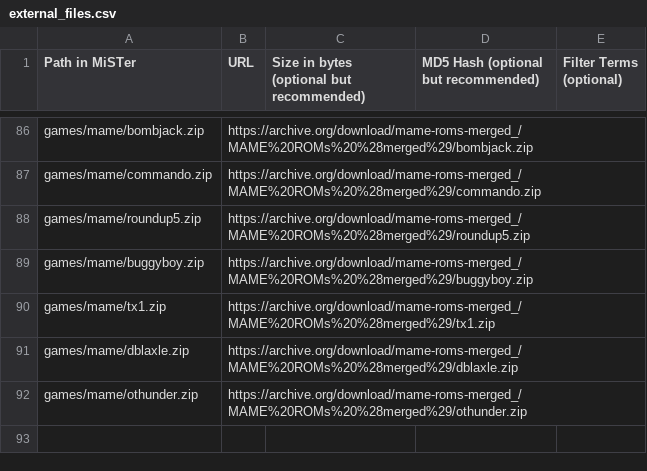
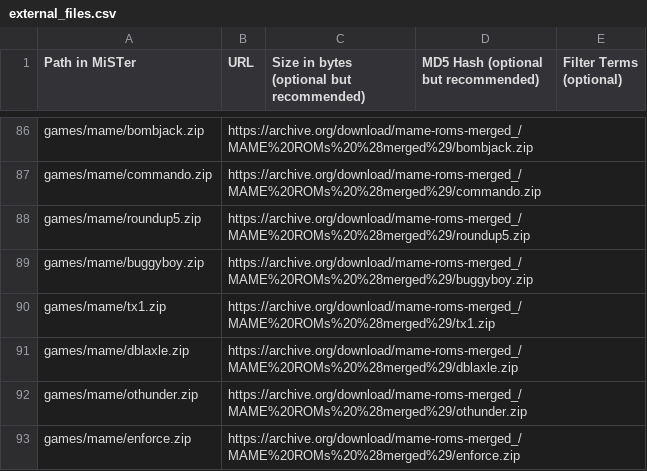
Before and after one commit to bazset/MiSTer_BAZSET, a CSV file: external_files.csv, drawn as a sheet; only a part is shown, gaps mark what is left out.

Commit message:
Add enforce.zip to external_files.csv

```diff
--- a/external_files.csv
+++ b/external_files.csv
@@ -92 +92,2 @@ games/mame/dblaxle.zip,https://archive.org/download/mame-roms-merged_/MAME%20ROM
 games/mame/othunder.zip,https://archive.org/download/mame-roms-merged_/MAME%20ROMs%20%28merged%29/othunder.zip,,,
+games/mame/enforce.zip,https://archive.org/download/mame-roms-merged_/MAME%20ROMs%20%28merged%29/enforce.zip,,,
```
